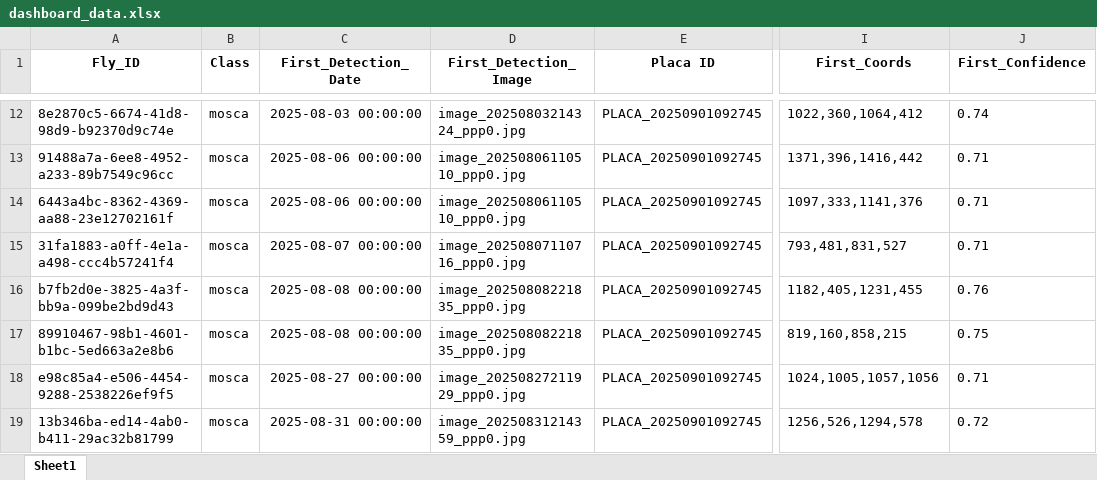
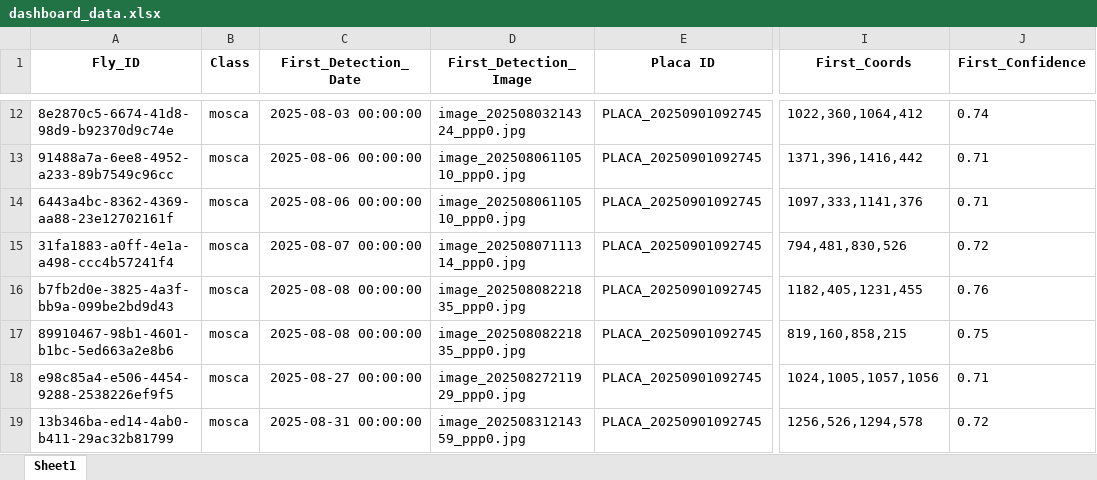
Before and after one commit to rrodrigues3/tese_public, an Excel workbook: dashboard_data.xlsx, sheet Sheet1, drawn as a sheet; only a part is shown, gaps mark what is left out; values as stored, in another font and other column widths than the file's, no borders; the diff names each change by its address in the sheet, - before the commit and + after, or states it on an @@ line.

```diff
--- a/dashboard_data.xlsx (sheet Sheet1)
+++ b/dashboard_data.xlsx (sheet Sheet1)
-D15 (First_Detection_Image): image_20250807110716_ppp0.jpg
+D15 (First_Detection_Image): image_20250807111314_ppp0.jpg
-I15 (First_Coords): 793,481,831,527
+I15 (First_Coords): 794,481,830,526
-J15 (First_Confidence): 0.71
+J15 (First_Confidence): 0.72
```
Also changed, not shown: 4 other files.
